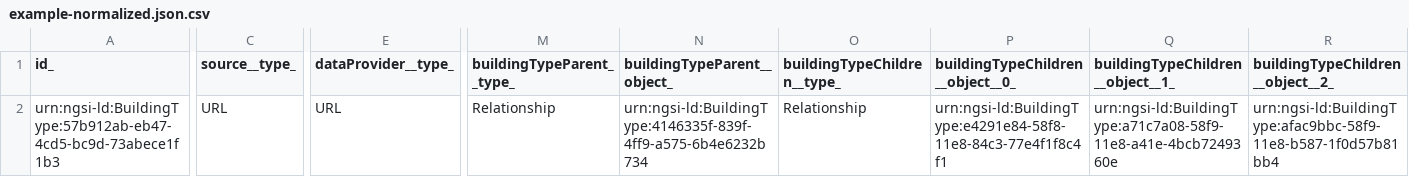
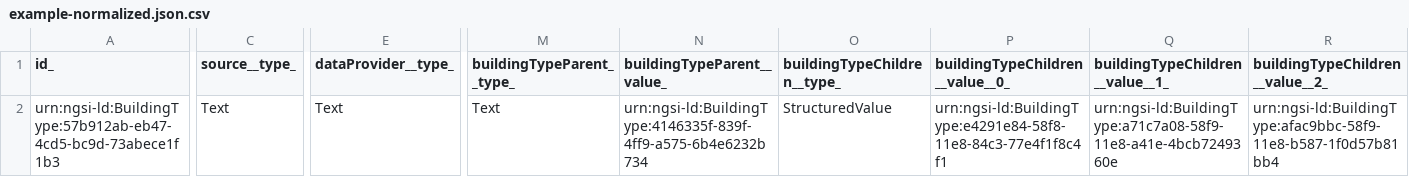
Before and after one commit to smart-data-models/dataModel.Building, a CSV file: BuildingType/examples/example-normalized.json.csv, drawn as a sheet; only a part is shown, gaps mark what is left out; the diff names each change by its address in the sheet, - before the commit and + after, or states it on an @@ line.

Commit message:
Exported example to csv example-normalized.json

```diff
--- a/BuildingType/examples/example-normalized.json.csv
+++ b/BuildingType/examples/example-normalized.json.csv
-N1: buildingTypeParent__object_
+N1: buildingTypeParent__value_
-P1: buildingTypeChildren__object__0_
+P1: buildingTypeChildren__value__0_
-Q1: buildingTypeChildren__object__1_
+Q1: buildingTypeChildren__value__1_
-R1: buildingTypeChildren__object__2_
+R1: buildingTypeChildren__value__2_
-C2 (source__type_): URL
+C2 (source__type_): Text
-E2 (dataProvider__type_): URL
+E2 (dataProvider__type_): Text
-M2 (buildingTypeParent__type_): Relationship
+M2 (buildingTypeParent__type_): Text
-O2 (buildingTypeChildren__type_): Relationship
+O2 (buildingTypeChildren__type_): StructuredValue
```
